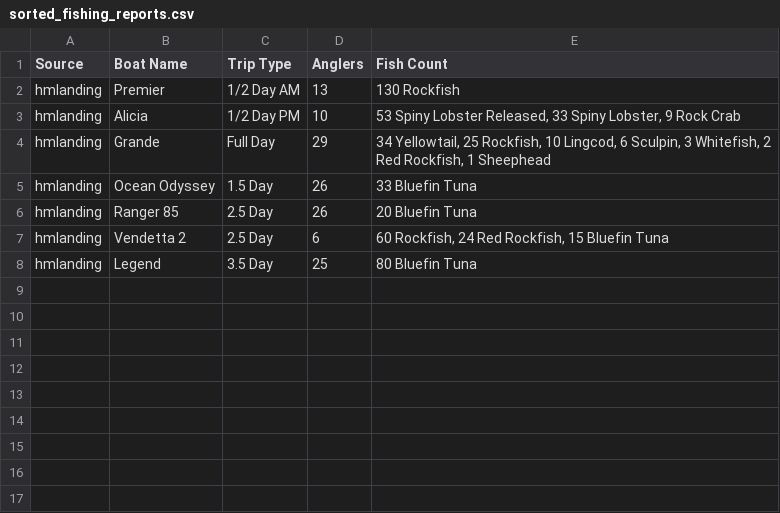
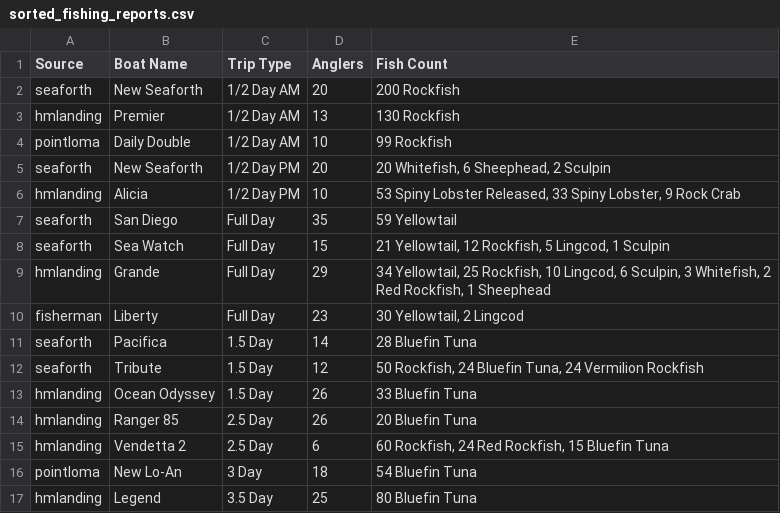
Before and after one commit to hdehaini/Fishing_Reports, a CSV file: database/sorted_fishing_reports.csv, drawn as a sheet.

```diff
--- a/database/sorted_fishing_reports.csv
+++ b/database/sorted_fishing_reports.csv
@@ -1,5 +1,13 @@
 Source,Boat Name,Trip Type,Anglers,Fish Count
+seaforth,New Seaforth,1/2 Day AM,20,200 Rockfish
 hmlanding,Premier,1/2 Day AM,13,130 Rockfish
+pointloma,Daily Double,1/2 Day AM,10,99 Rockfish
+seaforth,New Seaforth,1/2 Day PM,20,"20 Whitefish, 6 Sheephead, 2 Sculpin"
 hmlanding,Alicia,1/2 Day PM,10,"53 Spiny Lobster Released, 33 Spiny Lobster, 9 Rock Crab"
+seaforth,San Diego,Full Day,35,59 Yellowtail
+seaforth,Sea Watch,Full Day,15,"21 Yellowtail, 12 Rockfish, 5 Lingcod, 1 Sculpin"
 hmlanding,Grande,Full Day,29,"34 Yellowtail, 25 Rockfish, 10 Lingcod, 6 Sculpin, 3 Whitefish, 2 Red Rockfish, 1 Sheephead"
+fisherman,Liberty,Full Day,23,"30 Yellowtail, 2 Lingcod"
+seaforth,Pacifica,1.5 Day,14,28 Bluefin Tuna
+seaforth,Tribute,1.5 Day,12,"50 Rockfish, 24 Bluefin Tuna, 24 Vermilion Rockfish"
 hmlanding,Ocean Odyssey,1.5 Day,26,33 Bluefin Tuna
@@ -7,2 +15,3 @@ hmlanding,Ranger 85,2.5 Day,26,20 Bluefin Tuna
 hmlanding,Vendetta 2,2.5 Day,6,"60 Rockfish, 24 Red Rockfish, 15 Bluefin Tuna"
+pointloma,New Lo-An,3 Day,18,54 Bluefin Tuna
 hmlanding,Legend,3.5 Day,25,80 Bluefin Tuna
```
Also changed, not shown: 1 other file.
